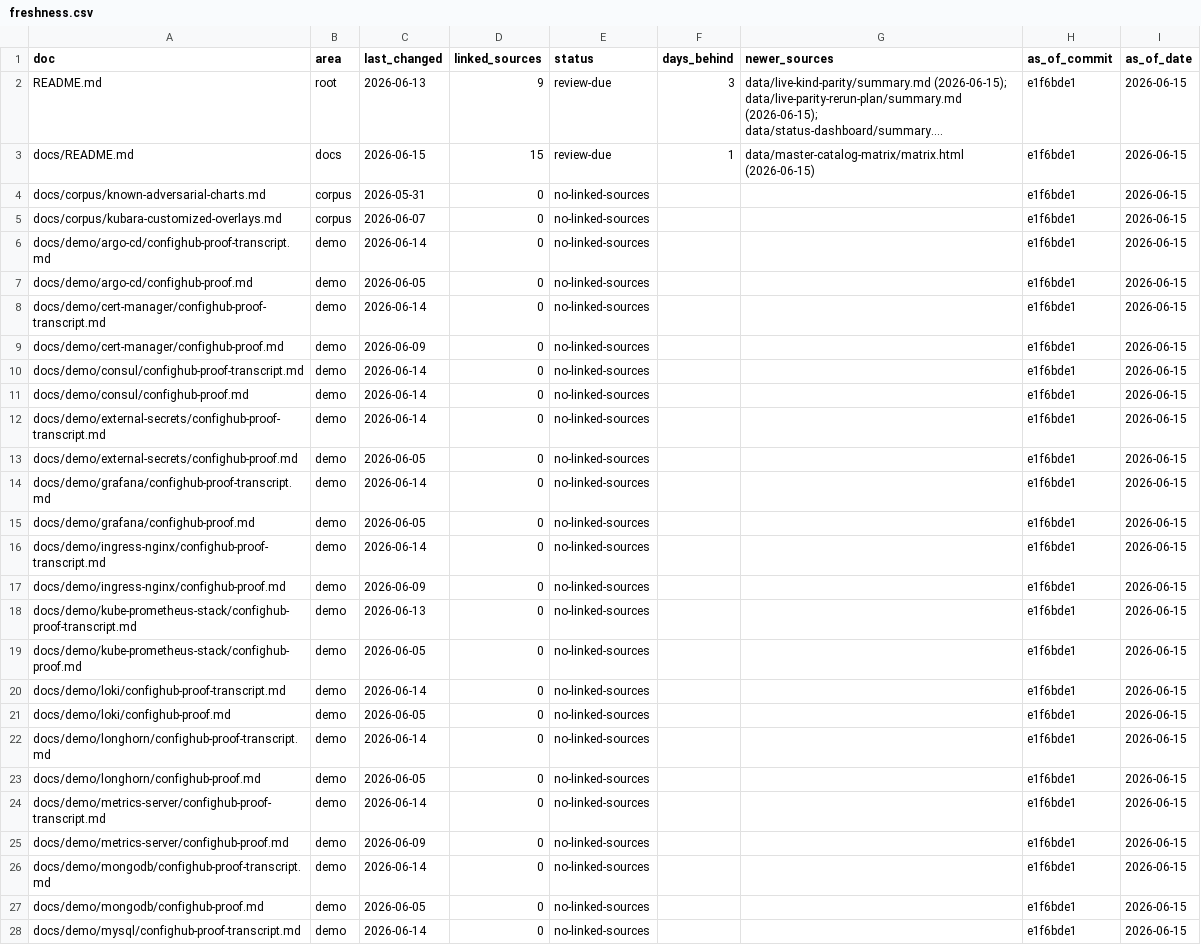
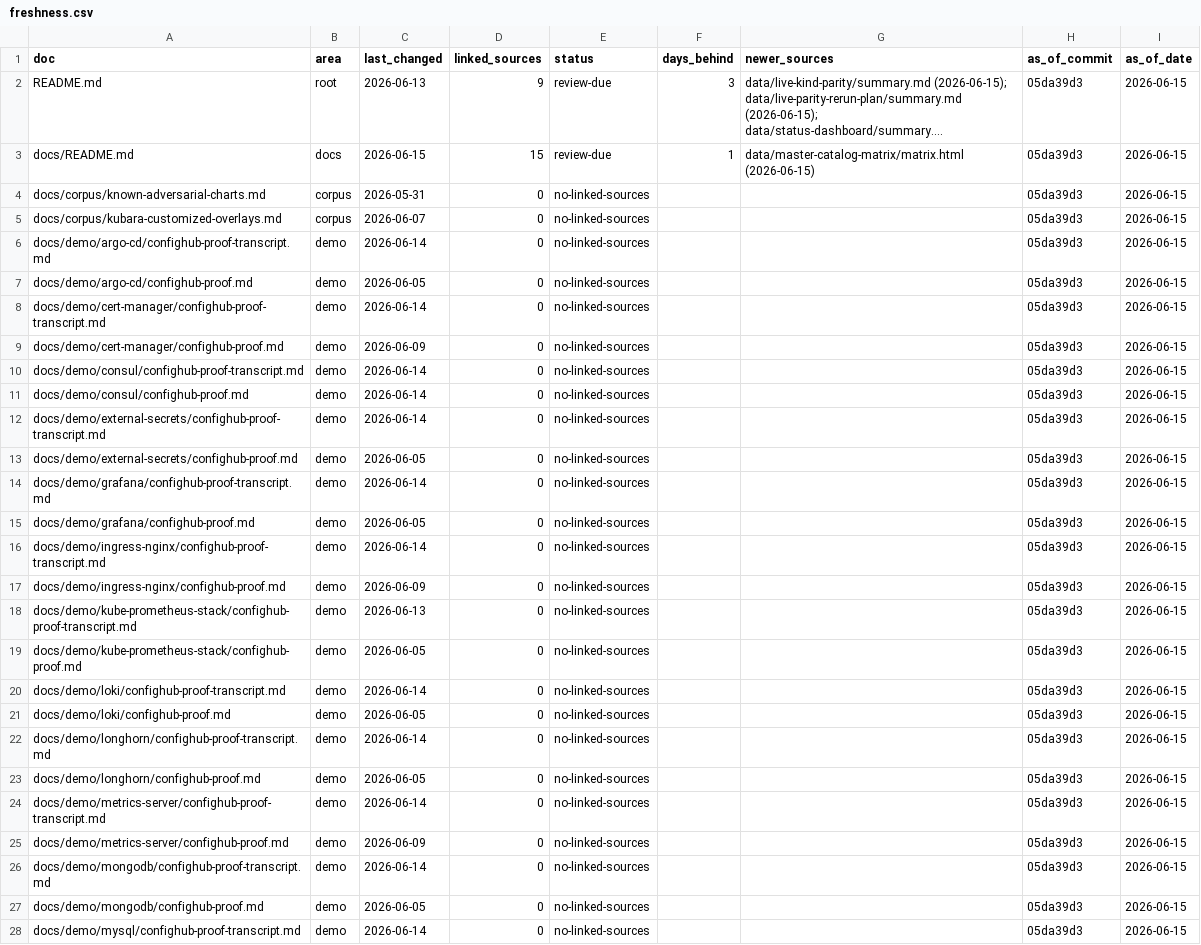
Before and after one commit to confighub/helm-expt, a CSV file: data/doc-freshness/freshness.csv, drawn as a sheet; only a part is shown; long unchanged cells end in …; the diff covers the shown part only; the diff names each change by its address in the sheet, - before the commit and + after, or states it on an @@ line.

```diff
--- a/data/doc-freshness/freshness.csv
+++ b/data/doc-freshness/freshness.csv
-H2:H28 (as_of_commit): e1f6bde1
+H2:H28 (as_of_commit): 05da39d3
```
Also changed, not shown: 145 edited cells elsewhere in this file, data/disposition-frontier/cells.csv, data/live-kind-parity/summary.csv, 18 other files.
